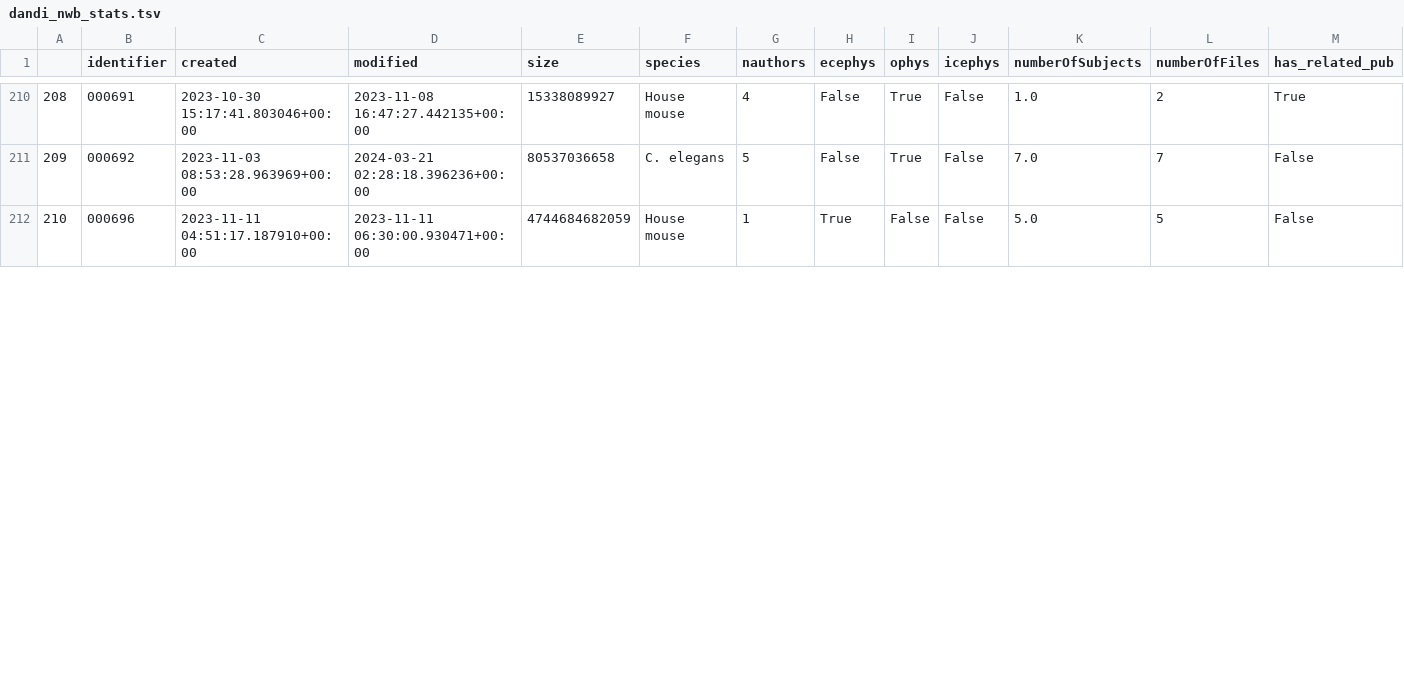
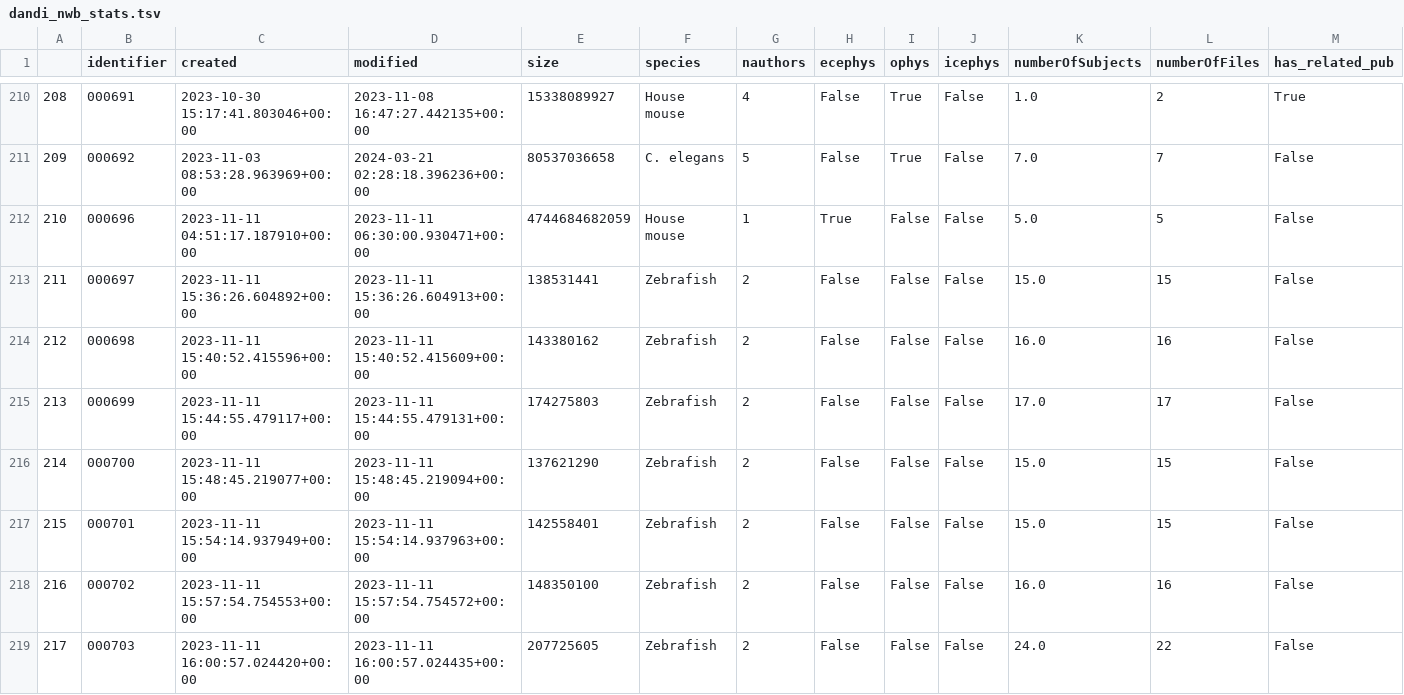
Before and after one commit to NeurodataWithoutBorders/nwb-project-analytics, a TSV file: data/dandi_nwb_stats.tsv, drawn as a sheet; only a part is shown, gaps mark what is left out; the diff covers the shown part only; the diff names each change by its address in the sheet, - before the commit and + after, or states it on an @@ line.

```diff
--- a/data/dandi_nwb_stats.tsv
+++ b/data/dandi_nwb_stats.tsv
+row 213: 211 | 000697 | 2023-11-11 15:36:26.604892+00:00 | 2023-11-11 15:36:26.604913+00:00 | 138531441 | Zebrafish | 2 | False | False | False | 15.0 | 15 | False
+row 214: 212 | 000698 | 2023-11-11 15:40:52.415596+00:00 | 2023-11-11 15:40:52.415609+00:00 | 143380162 | Zebrafish | 2 | False | False | False | 16.0 | 16 | False
+row 215: 213 | 000699 | 2023-11-11 15:44:55.479117+00:00 | 2023-11-11 15:44:55.479131+00:00 | 174275803 | Zebrafish | 2 | False | False | False | 17.0 | 17 | False
+row 216: 214 | 000700 | 2023-11-11 15:48:45.219077+00:00 | 2023-11-11 15:48:45.219094+00:00 | 137621290 | Zebrafish | 2 | False | False | False | 15.0 | 15 | False
+row 217: 215 | 000701 | 2023-11-11 15:54:14.937949+00:00 | 2023-11-11 15:54:14.937963+00:00 | 142558401 | Zebrafish | 2 | False | False | False | 15.0 | 15 | False
+row 218: 216 | 000702 | 2023-11-11 15:57:54.754553+00:00 | 2023-11-11 15:57:54.754572+00:00 | 148350100 | Zebrafish | 2 | False | False | False | 16.0 | 16 | False
+row 219: 217 | 000703 | 2023-11-11 16:00:57.024420+00:00 | 2023-11-11 16:00:57.024435+00:00 | 207725605 | Zebrafish | 2 | False | False | False | 24.0 | 22 | False
```
Also changed, not shown: 6 added rows, 1 edited cell and row numbers in column A elsewhere in this file, data/contributors.tsv, 2 other files.
